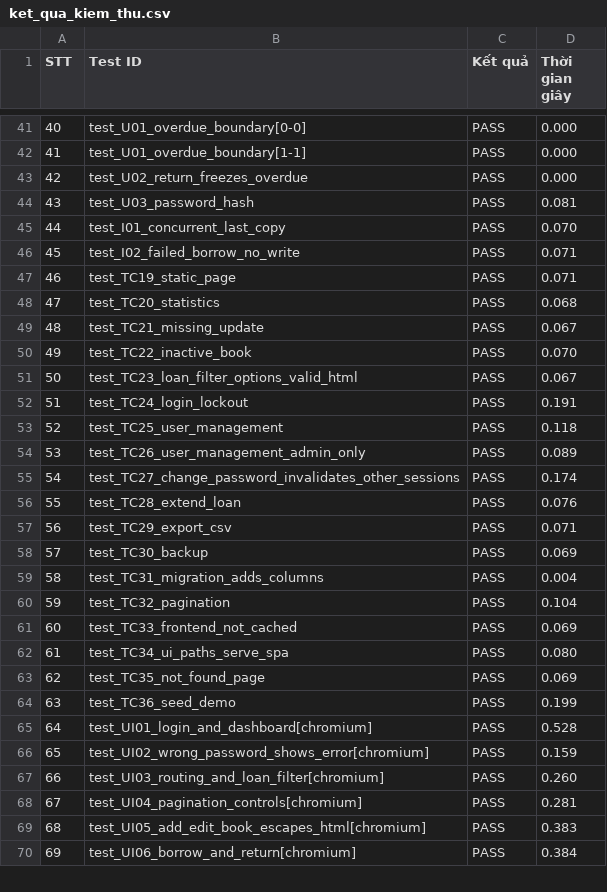
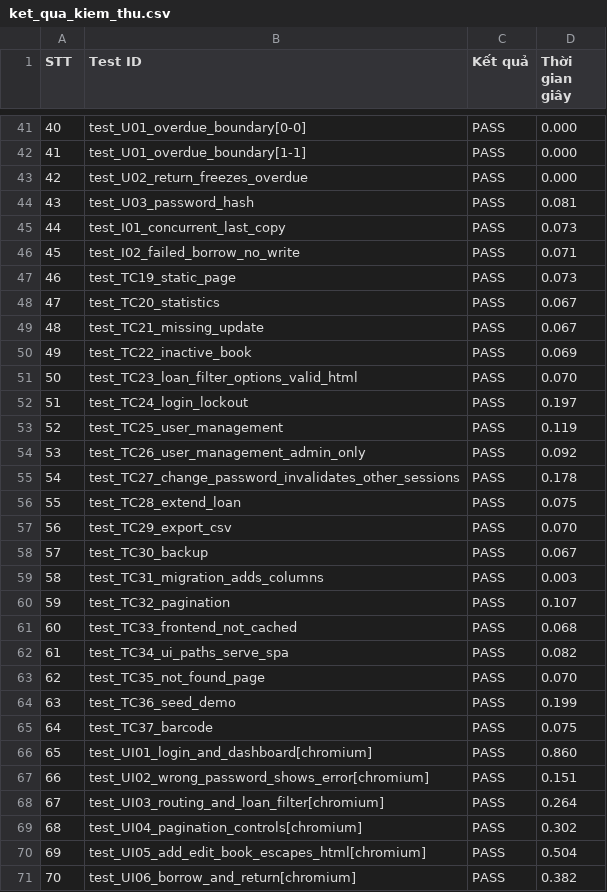
Before and after one commit to khoiln218/ThuVienMini, a CSV file: docs/ket_qua_kiem_thu.csv, drawn as a sheet; only a part is shown, gaps mark what is left out; addresses are those after the commit; the diff covers the shown part only; the diff names each change by its address in the sheet, - before the commit and + after, or states it on an @@ line.

Commit message:
add book barcode

```diff
--- a/docs/ket_qua_kiem_thu.csv
+++ b/docs/ket_qua_kiem_thu.csv
-D45 (Thời gian giây): 0.070
+D45 (Thời gian giây): 0.073
-D47 (Thời gian giây): 0.071
+D47 (Thời gian giây): 0.073
-D48 (Thời gian giây): 0.068
+D48 (Thời gian giây): 0.067
-D50 (Thời gian giây): 0.070
+D50 (Thời gian giây): 0.069
-D51 (Thời gian giây): 0.067
+D51 (Thời gian giây): 0.070
-D52 (Thời gian giây): 0.191
+D52 (Thời gian giây): 0.197
-D53 (Thời gian giây): 0.118
+D53 (Thời gian giây): 0.119
-D54 (Thời gian giây): 0.089
+D54 (Thời gian giây): 0.092
-D55 (Thời gian giây): 0.174
+D55 (Thời gian giây): 0.178
-D56 (Thời gian giây): 0.076
+D56 (Thời gian giây): 0.075
-D57 (Thời gian giây): 0.071
+D57 (Thời gian giây): 0.070
-D58 (Thời gian giây): 0.069
+D58 (Thời gian giây): 0.067
-D59 (Thời gian giây): 0.004
+D59 (Thời gian giây): 0.003
-D60 (Thời gian giây): 0.104
+D60 (Thời gian giây): 0.107
-D61 (Thời gian giây): 0.069
+D61 (Thời gian giây): 0.068
-D62 (Thời gian giây): 0.080
+D62 (Thời gian giây): 0.082
-D63 (Thời gian giây): 0.069
+D63 (Thời gian giây): 0.070
+row 65: 64 | test_TC37_barcode | PASS | 0.075
@@ column A (STT) renumbered from row 66 down @@
-D66 (Thời gian giây): 0.528
+D66 (Thời gian giây): 0.860
-D67 (Thời gian giây): 0.159
+D67 (Thời gian giây): 0.151
-D68 (Thời gian giây): 0.260
+D68 (Thời gian giây): 0.264
-D69 (Thời gian giây): 0.281
+D69 (Thời gian giây): 0.302
-D70 (Thời gian giây): 0.383
+D70 (Thời gian giây): 0.504
-D71 (Thời gian giây): 0.384
+D71 (Thời gian giây): 0.382
```
Also changed, not shown: 30 edited cells elsewhere in this file, 15 other files.
